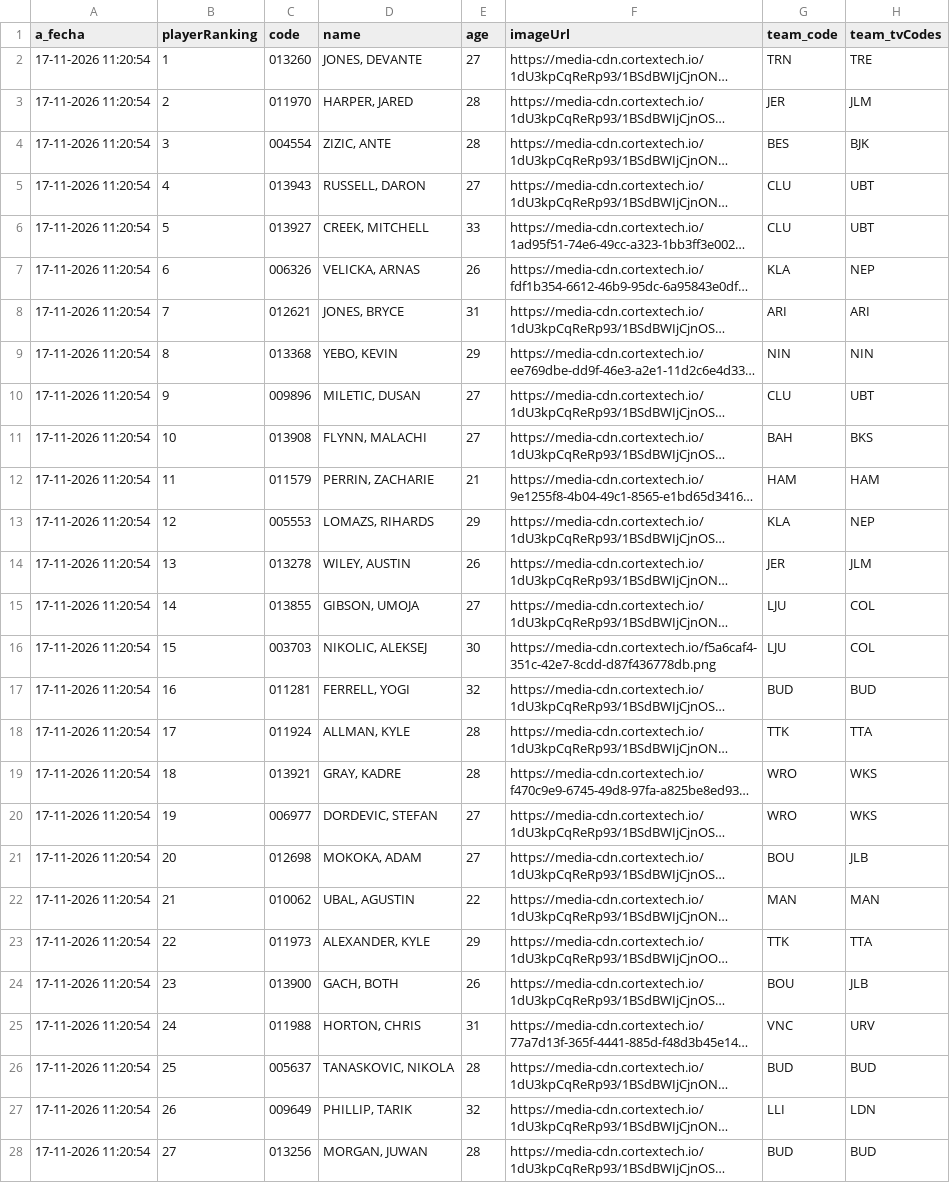
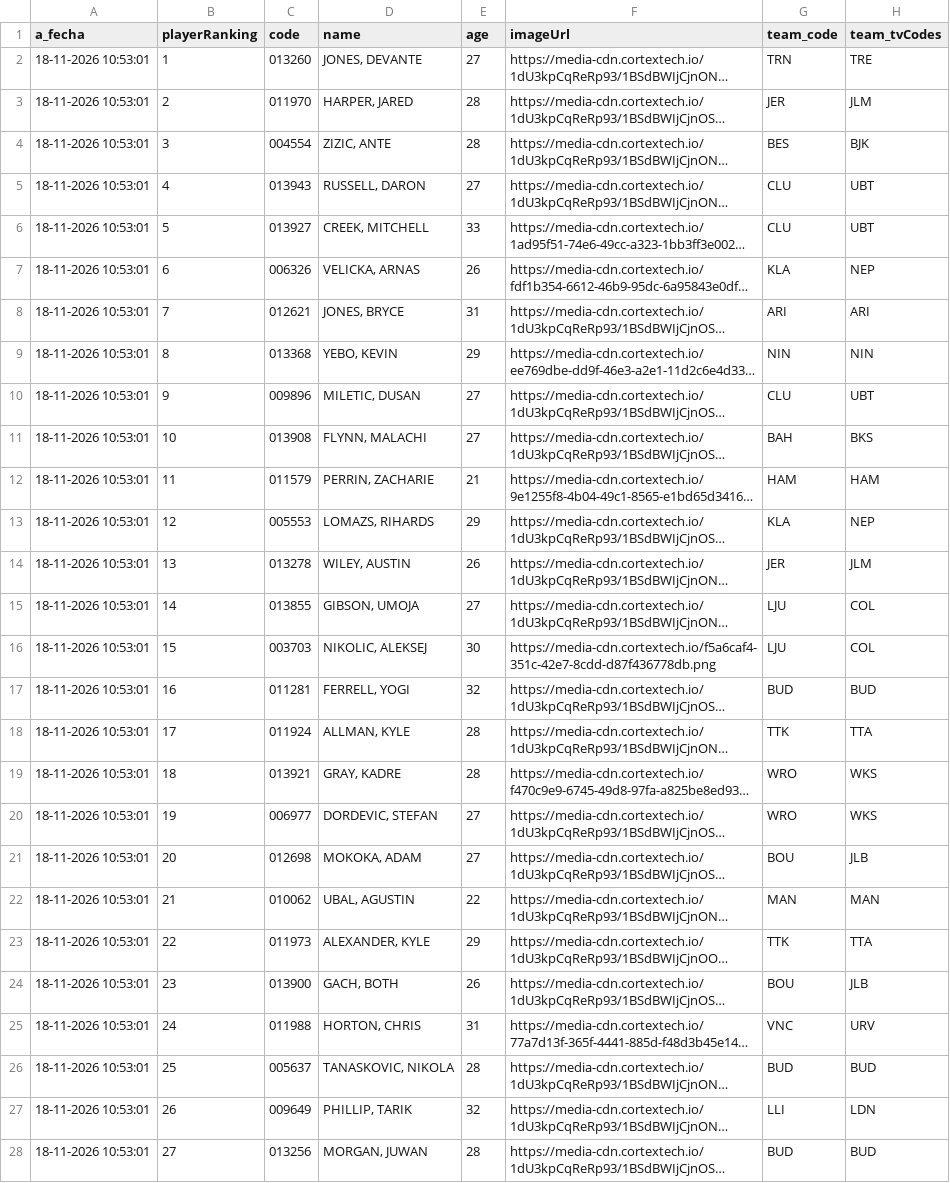
Before and after one commit to IvoVillanueva/EUROLEAGUE-STATS-2025_26, a CSV file: data/eurocup/eurocup_stats.csv, drawn as a sheet; only a part is shown; long unchanged cells end in …; the diff covers the shown part only; the diff names each change by its address in the sheet, - before the commit and + after, or states it on an @@ line.

```diff
--- a/data/eurocup/eurocup_stats.csv
+++ b/data/eurocup/eurocup_stats.csv
-A2:A28 (a_fecha): 17-11-2026 11:20:54
+A2:A28 (a_fecha): 18-11-2026 10:53:01
```
Also changed, not shown: 153 edited cells elsewhere in this file, data/euroleague/euroliga_stats.csv.
